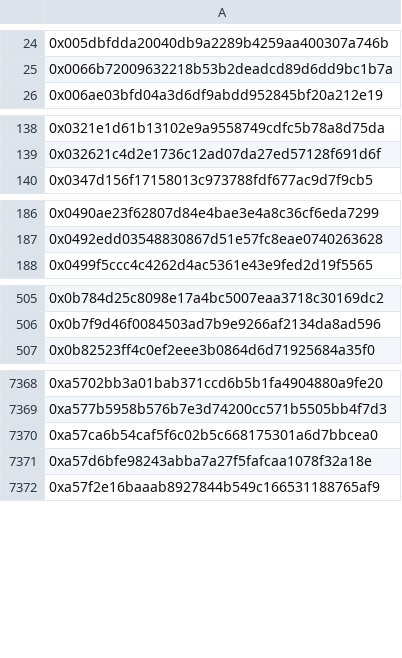
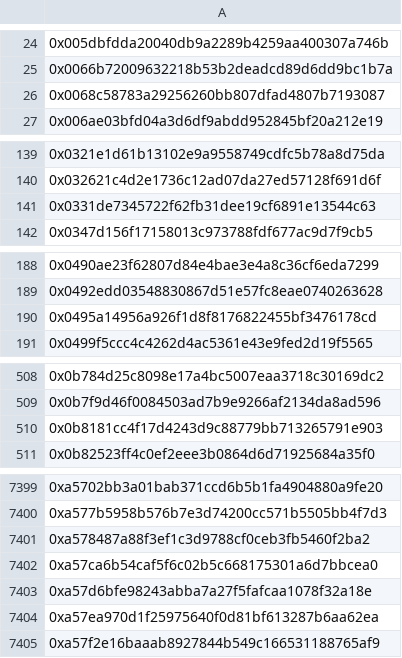
Before and after one commit to hop-protocol/hop-airdrop, a CSV file: src/data/eliminatedSybilAttackers.csv, drawn as a sheet; only a part is shown, gaps mark what is left out; the diff covers the shown part only; the diff names each change by its address in the sheet, - before the commit and + after, or states it on an @@ line.

```diff
--- a/src/data/eliminatedSybilAttackers.csv
+++ b/src/data/eliminatedSybilAttackers.csv
+row 26: 0x0068c58783a29256260bb807dfad4807b7193087
+row 141: 0x0331de7345722f62fb31dee19cf6891e13544c63
+row 190: 0x0495a14956a926f1d8f8176822455bf3476178cd
+row 510: 0x0b8181cc4f17d4243d9c88779bb713265791e903
+row 7401: 0xa578487a88f3ef1c3d9788cf0ceb3fb5460f2ba2
+row 7404: 0xa57ea970d1f25975640f0d81bf613287b6aa62ea
```
Also changed, not shown: 52 added rows elsewhere in this file, 4 other files.
